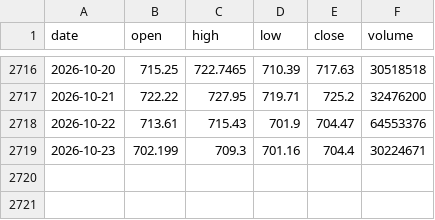
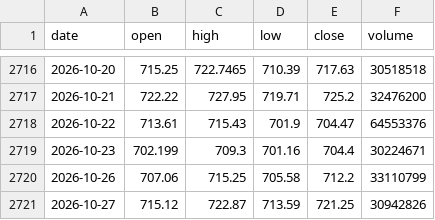
Before and after one commit to mpv-ai/mpv, a CSV file: trading/research/data/QQQ_1d.csv, drawn as a sheet; only a part is shown, gaps mark what is left out.

```diff
--- a/trading/research/data/QQQ_1d.csv
+++ b/trading/research/data/QQQ_1d.csv
@@ -2719 +2719,3 @@ date,open,high,low,close,volume
 2026-10-23,702.199,709.3,701.16,704.4,30224671
+2026-10-26,707.06,715.25,705.58,712.2,33110799
+2026-10-27,715.12,722.87,713.59,721.25,30942826
```
Also changed, not shown: trading/research/data/IWM_1d.csv, trading/research/data/SOXX_1d.csv, 8 other files.
